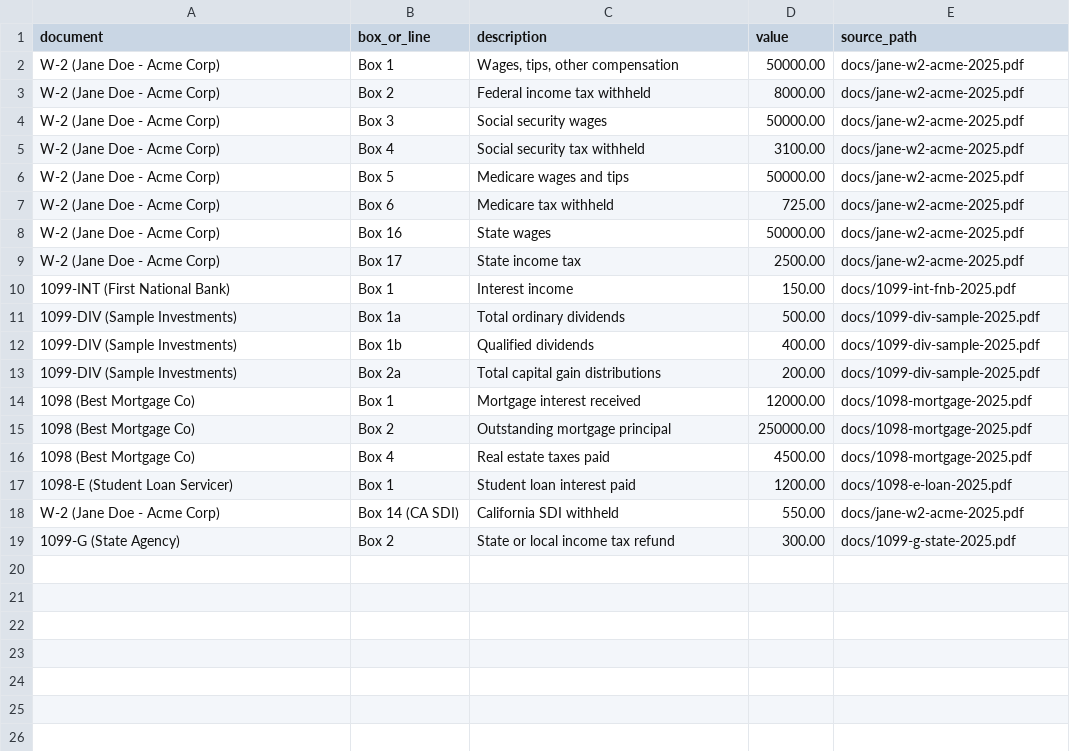
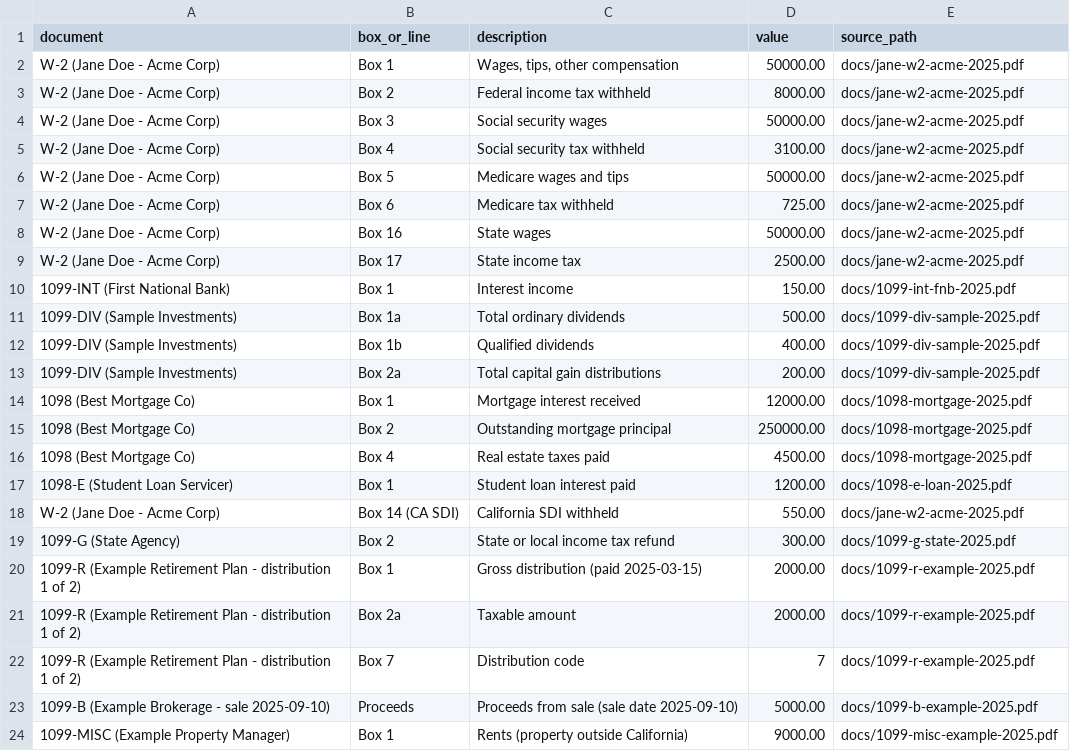
Before and after one commit to mreutebuch/Tax-Filing, a CSV file: skills/tax-prep/templates/tax-doc-summary-template.csv, drawn as a sheet.

```diff
--- a/skills/tax-prep/templates/tax-doc-summary-template.csv
+++ b/skills/tax-prep/templates/tax-doc-summary-template.csv
@@ -19 +19,6 @@ W-2 (Jane Doe - Acme Corp),Box 14 (CA SDI),California SDI withheld,550.00,docs/j
 1099-G (State Agency),Box 2,State or local income tax refund,300.00,docs/1099-g-state-2025.pdf
+1099-R (Example Retirement Plan - distribution 1 of 2),Box 1,Gross distribution (paid 2025-03-15),2000.00,docs/1099-r-example-2025.pdf
+1099-R (Example Retirement Plan - distribution 1 of 2),Box 2a,Taxable amount,2000.00,docs/1099-r-example-2025.pdf
+1099-R (Example Retirement Plan - distribution 1 of 2),Box 7,Distribution code,7,docs/1099-r-example-2025.pdf
+1099-B (Example Brokerage - sale 2025-09-10),Proceeds,Proceeds from sale (sale date 2025-09-10),5000.00,docs/1099-b-example-2025.pdf
+1099-MISC (Example Property Manager),Box 1,Rents (property outside California),9000.00,docs/1099-misc-example-2025.pdf
```
Also changed, not shown: 7 other files.
